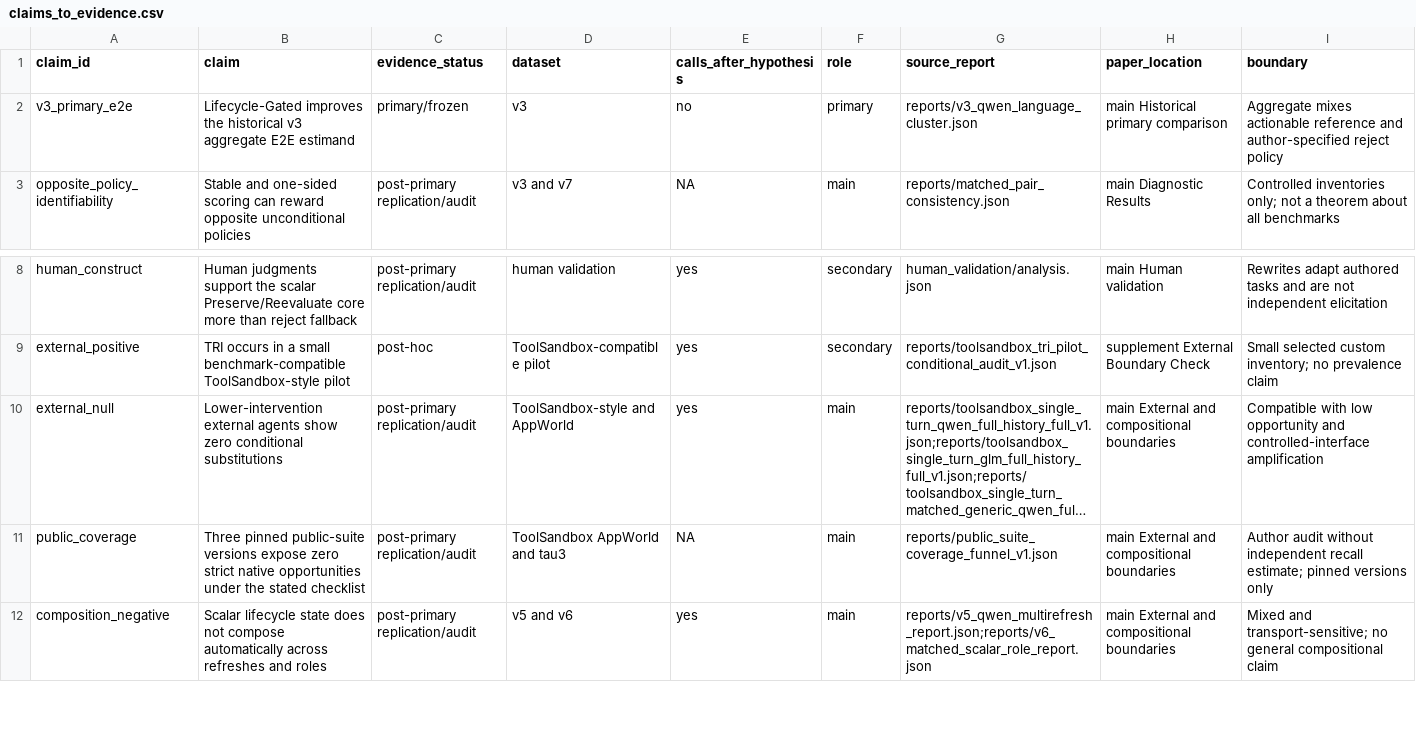
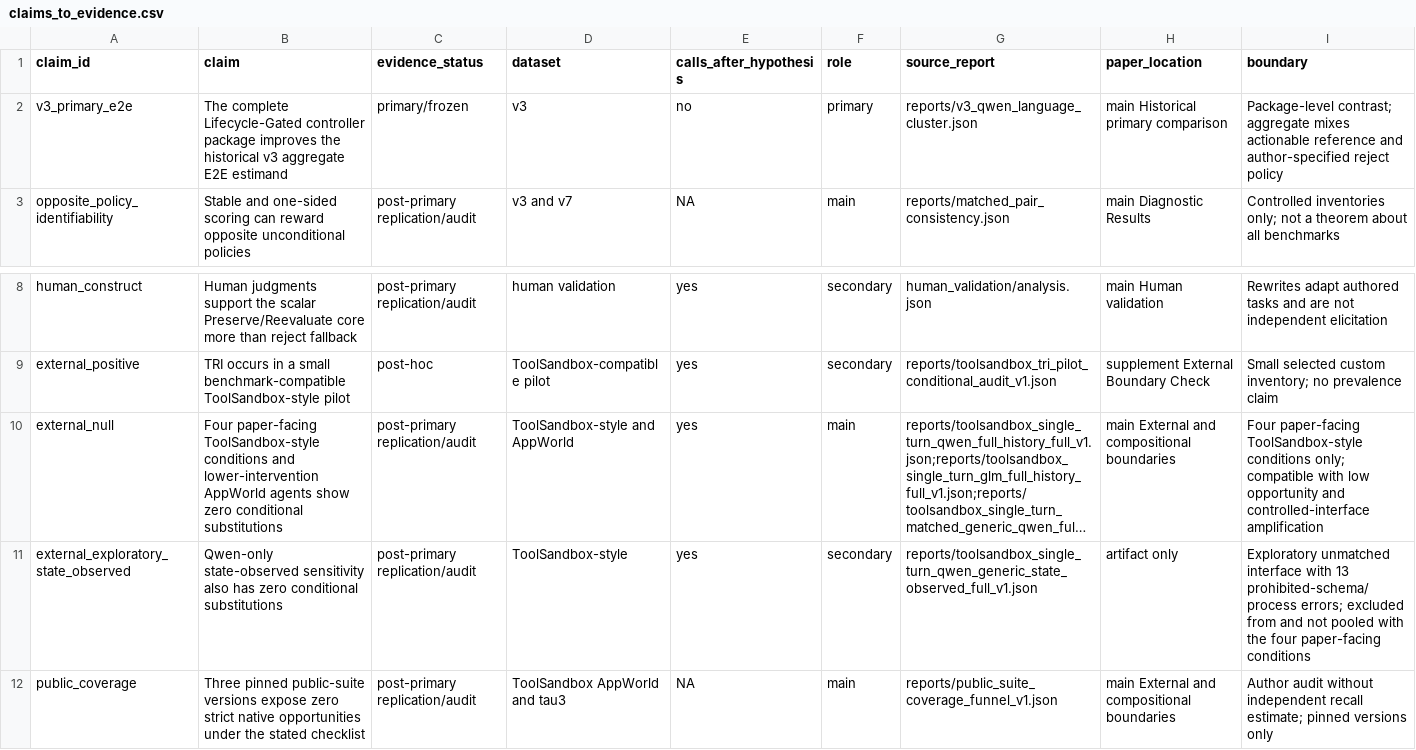
Before and after one commit to juananana/TRI2, a CSV file: experiments/tri_artifact/reports/claims_to_evidence.csv, drawn as a sheet; only a part is shown, gaps mark what is left out; the shorter side is filled out with more unchanged rows; long unchanged cells end in …; the diff names each change by its address in the sheet, - before the commit and + after, or states it on an @@ line.

Commit message:
Refine TRI submission evidence and paper materials

```diff
--- a/experiments/tri_artifact/reports/claims_to_evidence.csv
+++ b/experiments/tri_artifact/reports/claims_to_evidence.csv
-B2 (claim): Lifecycle-Gated improves the…
+B2 (claim): The complete Lifecycle-Gated controller package improves the…
-I2 (boundary): Aggregate mixes actionable…
+I2 (boundary): Package-level contrast; aggregate mixes actionable…
-B10 (claim): Lower-intervention external agents show…
+B10 (claim): Four paper-facing ToolSandbox-style conditions and lower-intervention AppWorld agents show…
-I10 (boundary): Compatible with low…
+I10 (boundary): Four paper-facing ToolSandbox-style conditions only; compatible with low…
+row 11: external_exploratory_state_observed | Qwen-only state-observed sensitivity also has zero conditional substitutions | post-primary replication/audit | ToolSandbox-style | yes | secondary | reports/toolsandbox_single_turn_qwen_generic_state_observed_full_v1.json | artifact only | Exploratory unmatched interface with 13 prohibited-schema/process errors; excluded from and not pooled with the four paper-facing conditions
```
Also changed, not shown: 45 other files.
